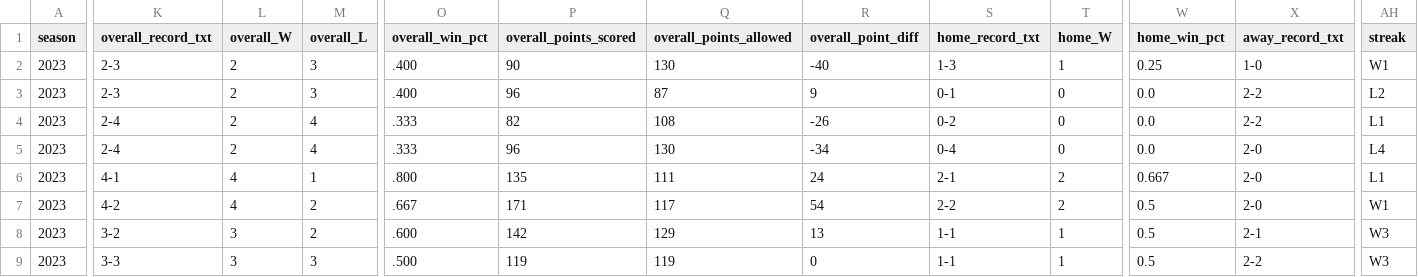
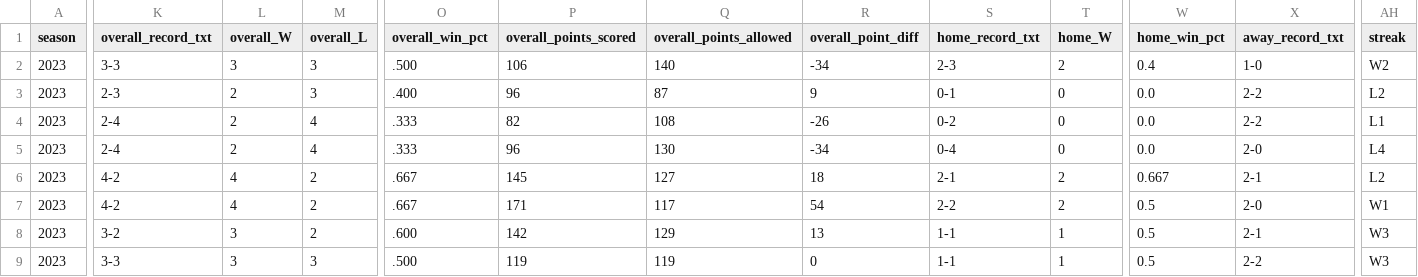
Before and after one commit to armstjc/usfl-2022-data-repository, a CSV file: standings/csv/2023_usfl_standings.csv, drawn as a sheet; only a part is shown, gaps mark what is left out; the diff covers the shown part only; the diff names each change by its address in the sheet, - before the commit and + after, or states it on an @@ line.

```diff
--- a/standings/csv/2023_usfl_standings.csv
+++ b/standings/csv/2023_usfl_standings.csv
-K2 (overall_record_txt): 2-3
+K2 (overall_record_txt): 3-3
-L2 (overall_W): 2
+L2 (overall_W): 3
-O2 (overall_win_pct): .400
+O2 (overall_win_pct): .500
-P2 (overall_points_scored): 90
+P2 (overall_points_scored): 106
-Q2 (overall_points_allowed): 130
+Q2 (overall_points_allowed): 140
-R2 (overall_point_diff): -40
+R2 (overall_point_diff): -34
-S2 (home_record_txt): 1-3
+S2 (home_record_txt): 2-3
-T2 (home_W): 1
+T2 (home_W): 2
-W2 (home_win_pct): 0.25
+W2 (home_win_pct): 0.4
-AH2 (streak): W1
+AH2 (streak): W2
-K6 (overall_record_txt): 4-1
+K6 (overall_record_txt): 4-2
-M6 (overall_L): 1
+M6 (overall_L): 2
-O6 (overall_win_pct): .800
+O6 (overall_win_pct): .667
-P6 (overall_points_scored): 135
+P6 (overall_points_scored): 145
-Q6 (overall_points_allowed): 111
+Q6 (overall_points_allowed): 127
-R6 (overall_point_diff): 24
+R6 (overall_point_diff): 18
-X6 (away_record_txt): 2-0
+X6 (away_record_txt): 2-1
-AH6 (streak): L1
+AH6 (streak): L2
```
Also changed, not shown: 2 edited cells elsewhere in this file, player_stats/game_stats/2022_player_game_stats.csv, player_stats/game_stats/2023_player_game_stats.csv, 37 other files.
